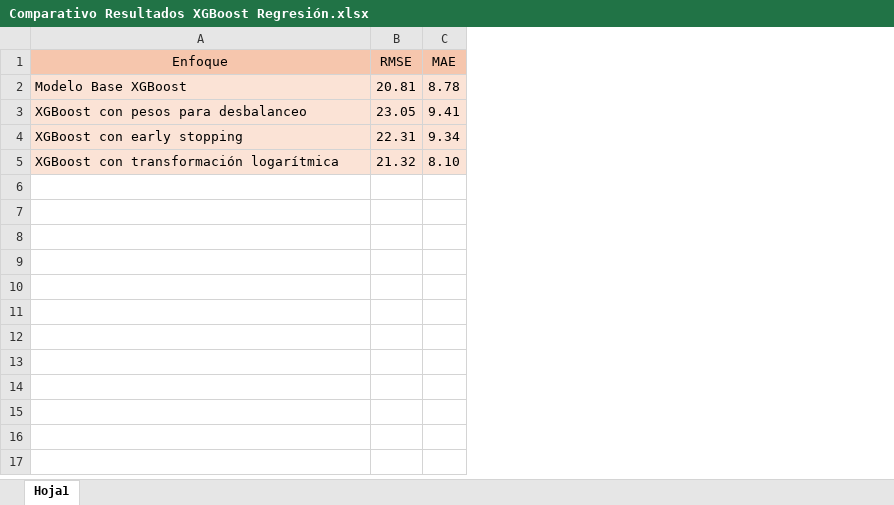
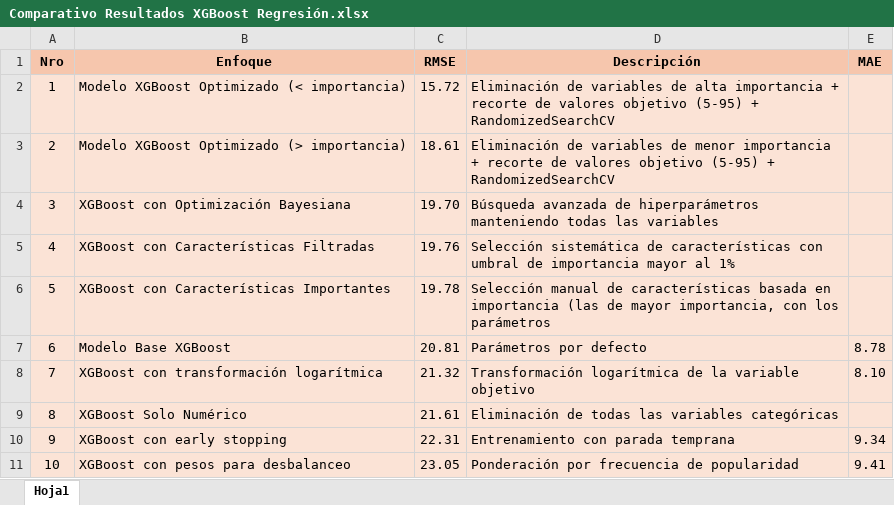
Before and after one commit to jaramirez38/MIAD_ML_NLP_2025, an Excel workbook: Semana 3/Comparativo Resultados XGBoost Regresión.xlsx, sheet Hoja1, drawn as a sheet; values as stored, in another font and other column widths than the file's, no borders; addresses are those after the commit; the diff names each change by its address in the sheet, - before the commit and + after, or states it on an @@ line.

Commit message:
Update Comparativo Resultados XGBoost Regresión.xlsx
Update Comparativo Resultados XG

```diff
--- a/Semana 3/Comparativo Resultados XGBoost Regresión.xlsx (sheet Hoja1)
+++ b/Semana 3/Comparativo Resultados XGBoost Regresión.xlsx (sheet Hoja1)
+column A (Nro), row 7: 6; row 11: 10
+column D (Descripción), row 7: Parámetros por defecto; row 11: Ponderación por frecuencia de popularidad
-B1:C1 bold: off
+B1:C1 bold: on
-E1 bold: off
+E1 bold: on
+row 2: 1 | Modelo XGBoost Optimizado (< importancia) | 15.72 | Eliminación de variables de alta importancia + recorte de valores objetivo (5-95) + RandomizedSearchCV
+row 3: 2 | Modelo XGBoost Optimizado (> importancia) | 18.61 | Eliminación de variables de menor importancia + recorte de valores objetivo (5-95) + RandomizedSearchCV
+row 4: 3 | XGBoost con Optimización Bayesiana | 19.70 | Búsqueda avanzada de hiperparámetros manteniendo todas las variables
+row 5: 4 | XGBoost con Características Filtradas | 19.76 | Selección sistemática de características con umbral de importancia mayor al 1%
+row 6: 5 | XGBoost con Características Importantes | 19.78 | Selección manual de características basada en importancia (las de mayor importancia, con los parámetros
@@ row 5 moved to row 8: 7 @@
+row 9: 8 | XGBoost Solo Numérico | 21.61 | Eliminación de todas las variables categóricas
@@ row 4 moved to row 10: 9 @@
```
